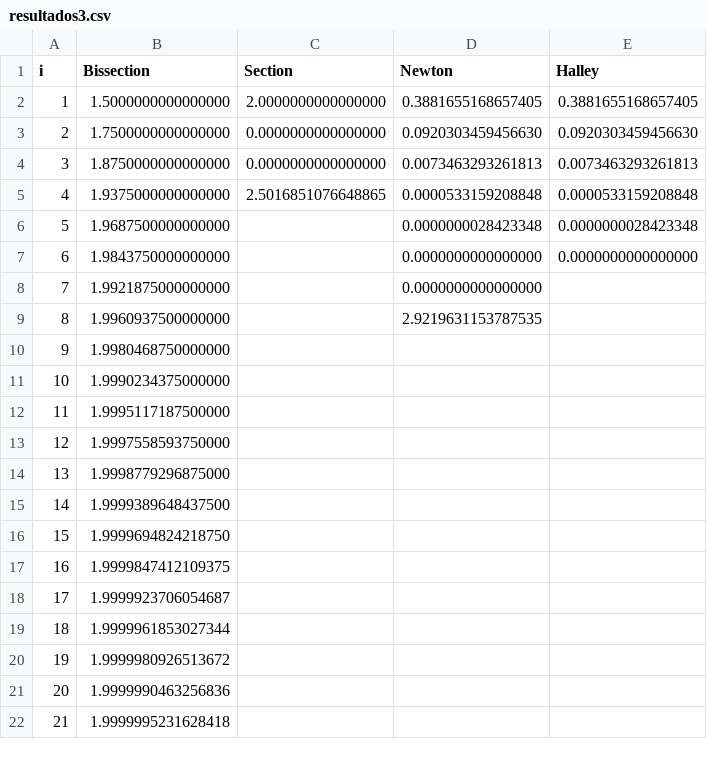
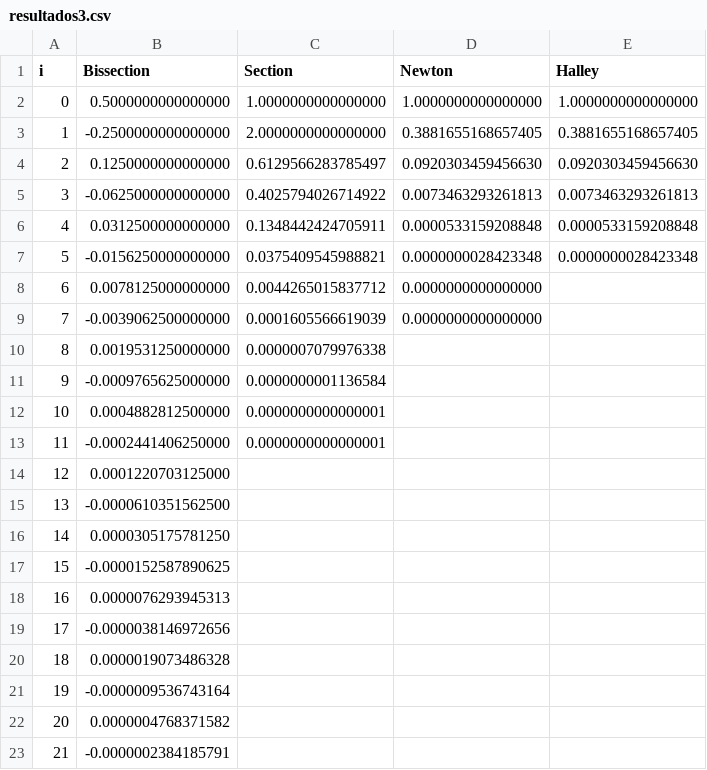
Before and after one commit to mkatsuyuki/Proj1Numerico, a CSV file: resultados3.csv, drawn as a sheet; only a part is shown; the diff covers the shown part only.

```diff
--- a/resultados3.csv
+++ b/resultados3.csv
@@ -1,22 +1,23 @@
 i;Bissection;Section;Newton;Halley
-1;1.5000000000000000;2.0000000000000000;0.3881655168657405;0.3881655168657405
-2;1.7500000000000000;0.0000000000000000;0.0920303459456630;0.0920303459456630
-3;1.8750000000000000;0.0000000000000000;0.0073463293261813;0.0073463293261813
-4;1.9375000000000000;2.5016851076648865;0.0000533159208848;0.0000533159208848
-5;1.9687500000000000;;0.0000000028423348;0.0000000028423348
-6;1.9843750000000000;;0.0000000000000000;0.0000000000000000
-7;1.9921875000000000;;0.0000000000000000;;
-8;1.9960937500000000;;2.9219631153787535;;
-9;1.9980468750000000;;;;
-10;1.9990234375000000;;;;
-11;1.9995117187500000;;;;
-12;1.9997558593750000;;;;
-13;1.9998779296875000;;;;
-14;1.9999389648437500;;;;
-15;1.9999694824218750;;;;
-16;1.9999847412109375;;;;
-17;1.9999923706054687;;;;
-18;1.9999961853027344;;;;
-19;1.9999980926513672;;;;
-20;1.9999990463256836;;;;
-21;1.9999995231628418;;;;
+0;0.5000000000000000;1.0000000000000000;1.0000000000000000;1.0000000000000000
+1;-0.2500000000000000;2.0000000000000000;0.3881655168657405;0.3881655168657405
+2;0.1250000000000000;0.6129566283785497;0.0920303459456630;0.0920303459456630
+3;-0.0625000000000000;0.4025794026714922;0.0073463293261813;0.0073463293261813
+4;0.0312500000000000;0.1348442424705911;0.0000533159208848;0.0000533159208848
+5;-0.0156250000000000;0.0375409545988821;0.0000000028423348;0.0000000028423348
+6;0.0078125000000000;0.0044265015837712;0.0000000000000000;;
+7;-0.0039062500000000;0.0001605566619039;0.0000000000000000;;
+8;0.0019531250000000;0.0000007079976338;;;
+9;-0.0009765625000000;0.0000000001136584;;;
+10;0.0004882812500000;0.0000000000000001;;;
+11;-0.0002441406250000;0.0000000000000001;;;
+12;0.0001220703125000;;;;
+13;-0.0000610351562500;;;;
+14;0.0000305175781250;;;;
+15;-0.0000152587890625;;;;
+16;0.0000076293945313;;;;
+17;-0.0000038146972656;;;;
+18;0.0000019073486328;;;;
+19;-0.0000009536743164;;;;
+20;0.0000004768371582;;;;
+21;-0.0000002384185791;;;;
```
Also changed, not shown: 8 removed rows and 30 edited cells elsewhere in this file, resultados1.csv, resultados2.csv, 5 other files.
